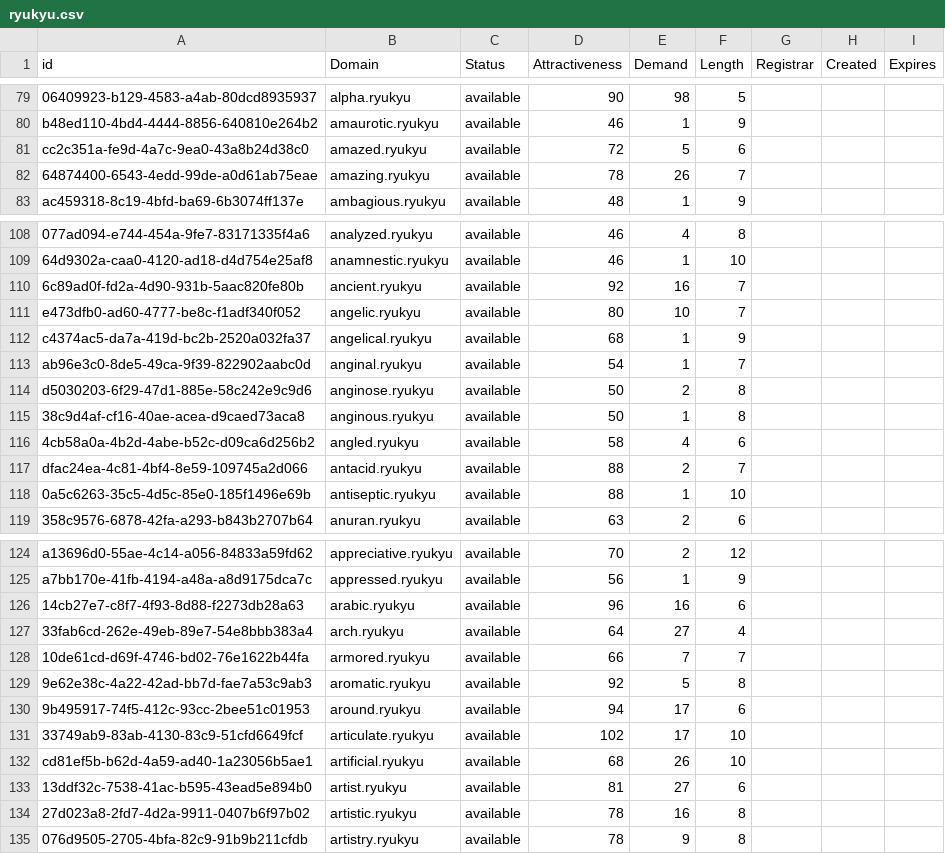
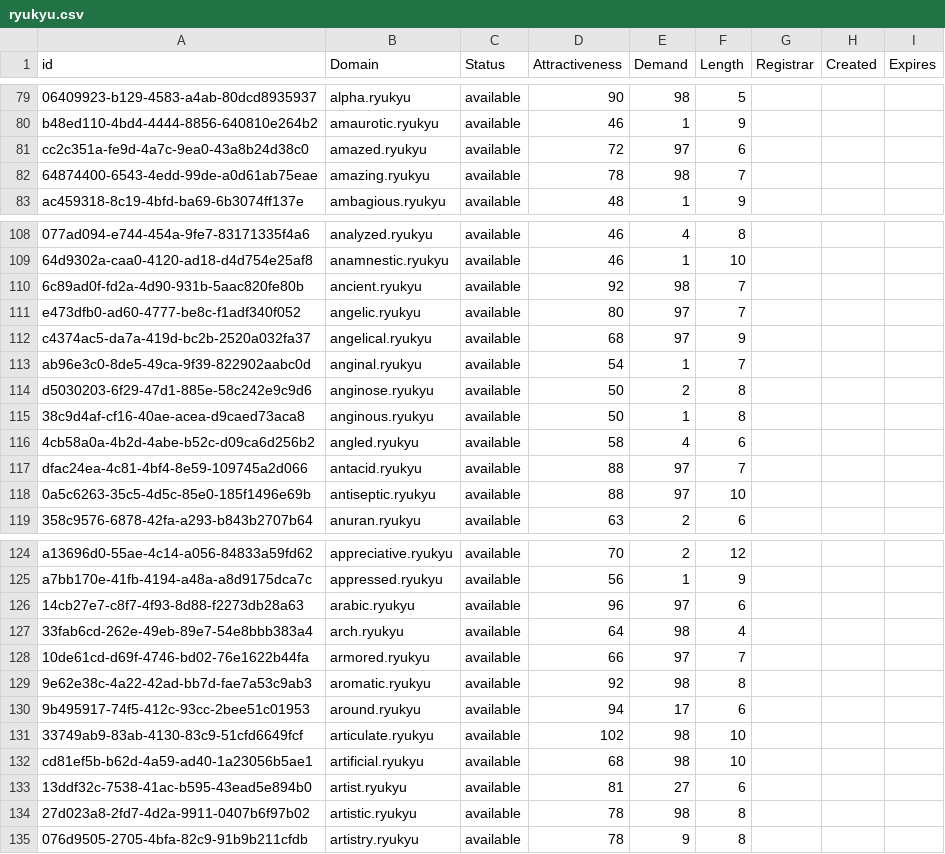
Before and after one commit to UniqueDomains/ryukyu-oneword-domains, a CSV file: ryukyu.csv, drawn as a sheet; only a part is shown, gaps mark what is left out; the diff covers the shown part only; the diff names each change by its address in the sheet, - before the commit and + after, or states it on an @@ line.

Commit message:
Domains update

```diff
--- a/ryukyu.csv
+++ b/ryukyu.csv
-E81 (Demand): 5
+E81 (Demand): 97
-E82 (Demand): 26
+E82 (Demand): 98
-E110 (Demand): 16
+E110 (Demand): 98
-E111 (Demand): 10
+E111 (Demand): 97
-E112 (Demand): 1
+E112 (Demand): 97
-E117 (Demand): 2
+E117 (Demand): 97
-E118 (Demand): 1
+E118 (Demand): 97
-E126 (Demand): 16
+E126 (Demand): 97
-E127 (Demand): 27
+E127 (Demand): 98
-E128 (Demand): 7
+E128 (Demand): 97
-E129 (Demand): 5
+E129 (Demand): 98
-E131 (Demand): 17
+E131 (Demand): 98
-E132 (Demand): 26
+E132 (Demand): 98
-E134 (Demand): 16
+E134 (Demand): 98
```
Also changed, not shown: 11 edited cells elsewhere in this file, 2 other files.
